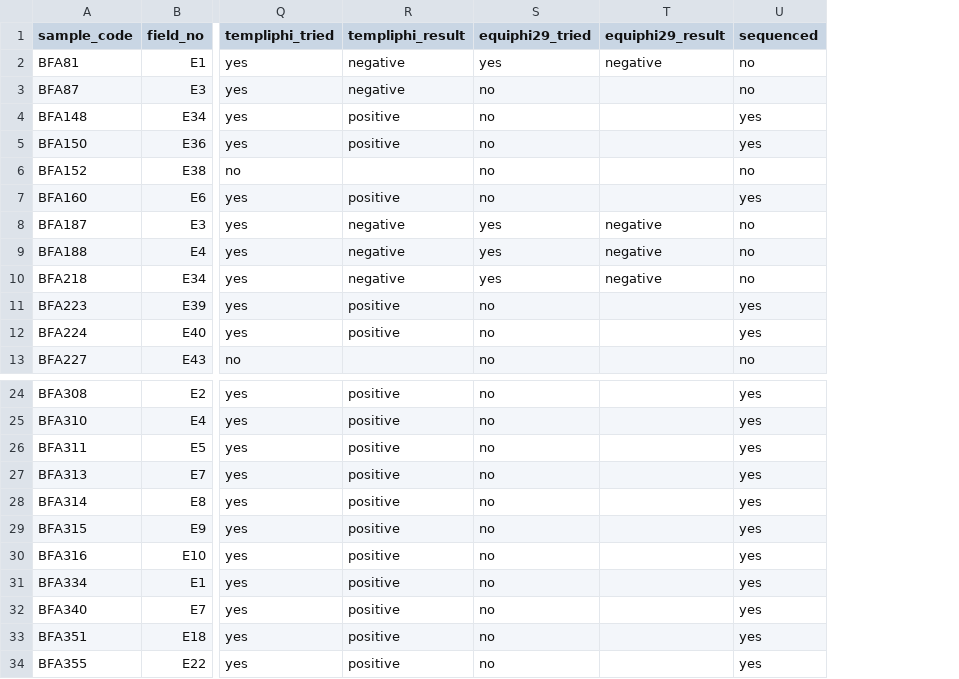
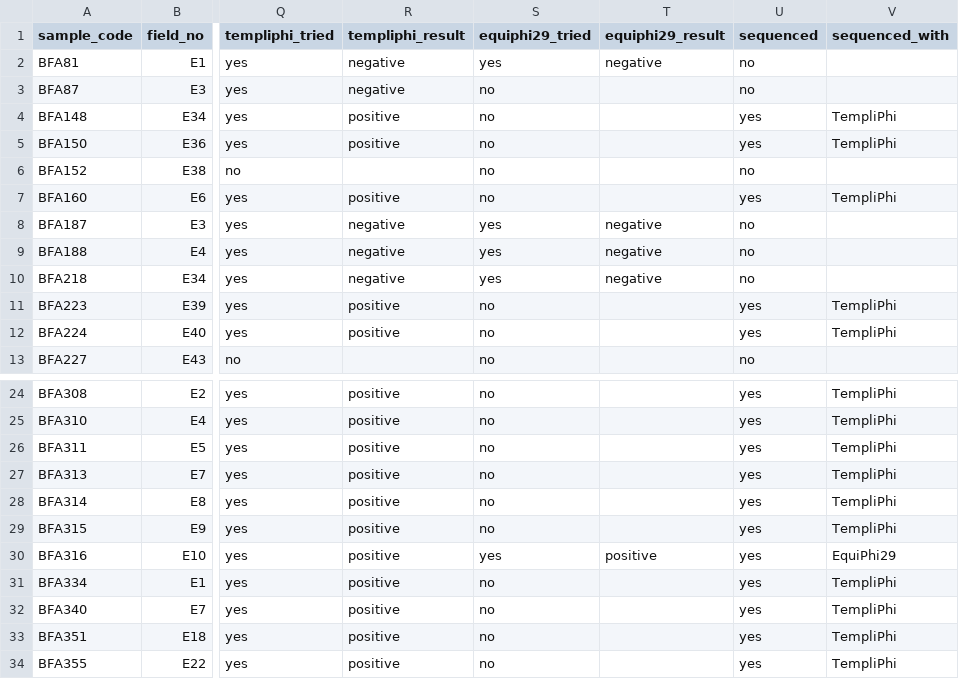
Before and after one commit to etibiri/poresira, a CSV file: poresira/samples/demo/data/thesis_98_samples.csv, drawn as a sheet; only a part is shown, gaps mark what is left out; the diff names each change by its address in the sheet, - before the commit and + after, or states it on an @@ line.

Commit message:
fix(samples): BFA316 was also amplified with EquiPhi29, and that product is the one sequenced on the Flongle

```diff
--- a/poresira/samples/demo/data/thesis_98_samples.csv
+++ b/poresira/samples/demo/data/thesis_98_samples.csv
+column V (sequenced_with), rows 4-12: TempliPhi | TempliPhi |  | TempliPhi |  |  |  | TempliPhi | TempliPhi; rows 24-34: TempliPhi | TempliPhi | TempliPhi | TempliPhi | TempliPhi | TempliPhi | EquiPhi29 | TempliPhi | TempliPhi | TempliPhi | TempliPhi
-S30 (equiphi29_tried): no
+S30 (equiphi29_tried): yes
-T30 (equiphi29_result): (empty)
+T30 (equiphi29_result): positive
```
Also changed, not shown: 4 other files.
